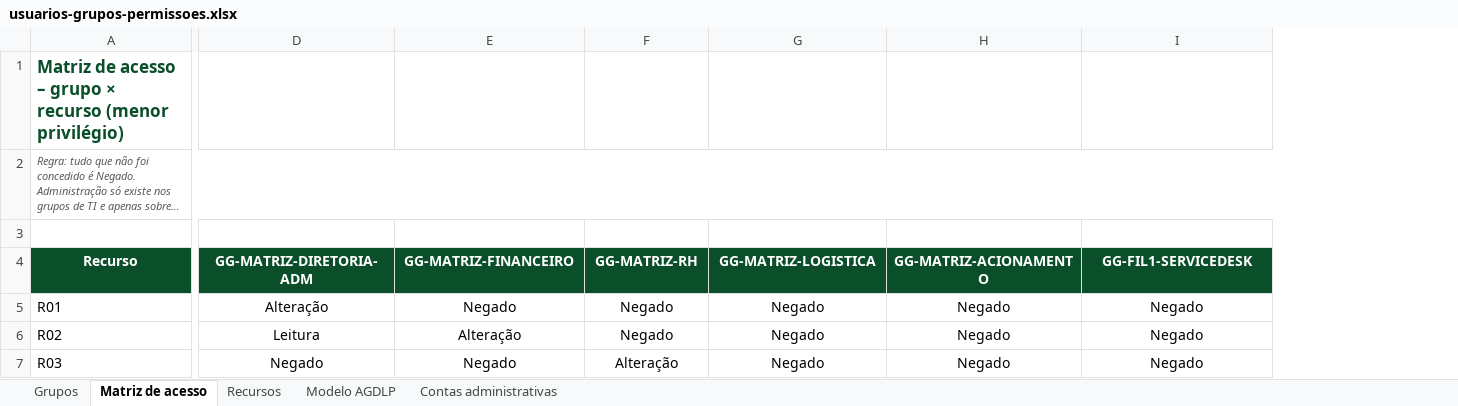
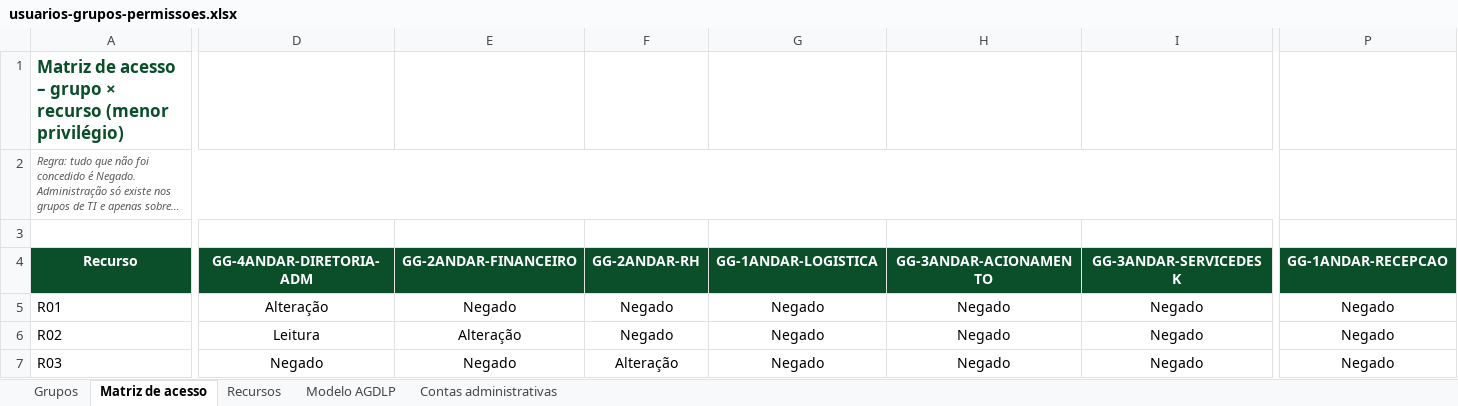
Before and after one commit to teverson-ramon-ux/projeto-infraestrutura-2026, an Excel workbook: sistemas-operacionais/usuarios-grupos-permissoes.xlsx, sheet Matriz de acesso, drawn as a sheet; only a part is shown, gaps mark what is left out; long unchanged cells end in …; values as stored, in another font and other column widths than the file's, no borders; charts and pictures and conditional formats not drawn; removed rows and columns are numbered as before the commit, all else as after; the diff covers the shown part only; the diff names each change by its address in the sheet, - before the commit and + after, or states it on an @@ line.

```diff
--- a/sistemas-operacionais/usuarios-grupos-permissoes.xlsx (sheet Matriz de acesso)
+++ b/sistemas-operacionais/usuarios-grupos-permissoes.xlsx (sheet Matriz de acesso)
+column P, rows 4-7: GG-1ANDAR-RECEPCAO | Negado | Negado | Negado
-A2:N2 merged
+A2:O2 merged
-D4: GG-MATRIZ-DIRETORIA-ADM
+D4: GG-4ANDAR-DIRETORIA-ADM
-E4: GG-MATRIZ-FINANCEIRO
+E4: GG-2ANDAR-FINANCEIRO
-F4: GG-MATRIZ-RH
+F4: GG-2ANDAR-RH
-G4: GG-MATRIZ-LOGISTICA
+G4: GG-1ANDAR-LOGISTICA
-H4: GG-MATRIZ-ACIONAMENTO
+H4: GG-3ANDAR-ACIONAMENTO
-I4: GG-FIL1-SERVICEDESK
+I4: GG-3ANDAR-SERVICEDESK
```
Also changed, not shown: 1 added row, 1 removed row and 12 edited cells elsewhere in this sheet, sheet Grupos, sheet Modelo AGDLP, sheet Contas administrativas, sheet Recursos, charts or pictures, sistemas-operacionais/backup-recuperacao-licencas.xlsx, sistemas-operacionais/catalogo-de-servicos.xlsx, 5 other files.
